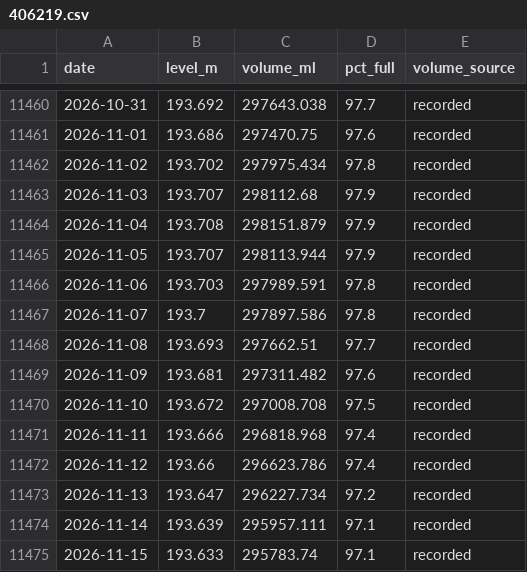
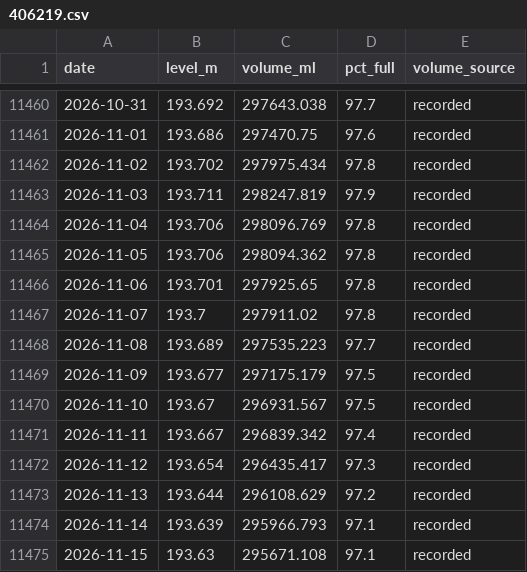
Before and after one commit to JLA92-bit/joshmakesgames-site, a CSV file: river-watch/data/storage/406219.csv, drawn as a sheet; only a part is shown, gaps mark what is left out.

```diff
--- a/river-watch/data/storage/406219.csv
+++ b/river-watch/data/storage/406219.csv
@@ -11462,14 +11462,14 @@ date,level_m,volume_ml,pct_full,volume_source
 2026-11-02,193.702,297975.434,97.8,recorded
-2026-11-03,193.707,298112.68,97.9,recorded
-2026-11-04,193.708,298151.879,97.9,recorded
-2026-11-05,193.707,298113.944,97.9,recorded
-2026-11-06,193.703,297989.591,97.8,recorded
-2026-11-07,193.7,297897.586,97.8,recorded
-2026-11-08,193.693,297662.51,97.7,recorded
-2026-11-09,193.681,297311.482,97.6,recorded
-2026-11-10,193.672,297008.708,97.5,recorded
-2026-11-11,193.666,296818.968,97.4,recorded
-2026-11-12,193.66,296623.786,97.4,recorded
-2026-11-13,193.647,296227.734,97.2,recorded
-2026-11-14,193.639,295957.111,97.1,recorded
-2026-11-15,193.633,295783.74,97.1,recorded
+2026-11-03,193.711,298247.819,97.9,recorded
+2026-11-04,193.706,298096.769,97.8,recorded
+2026-11-05,193.706,298094.362,97.8,recorded
+2026-11-06,193.701,297925.65,97.8,recorded
+2026-11-07,193.7,297911.02,97.8,recorded
+2026-11-08,193.689,297535.223,97.7,recorded
+2026-11-09,193.677,297175.179,97.5,recorded
+2026-11-10,193.67,296931.567,97.5,recorded
+2026-11-11,193.667,296839.342,97.4,recorded
+2026-11-12,193.654,296435.417,97.3,recorded
+2026-11-13,193.644,296108.629,97.2,recorded
+2026-11-14,193.639,295966.793,97.1,recorded
+2026-11-15,193.63,295671.108,97.1,recorded
```
Also changed, not shown: 7 other files.
